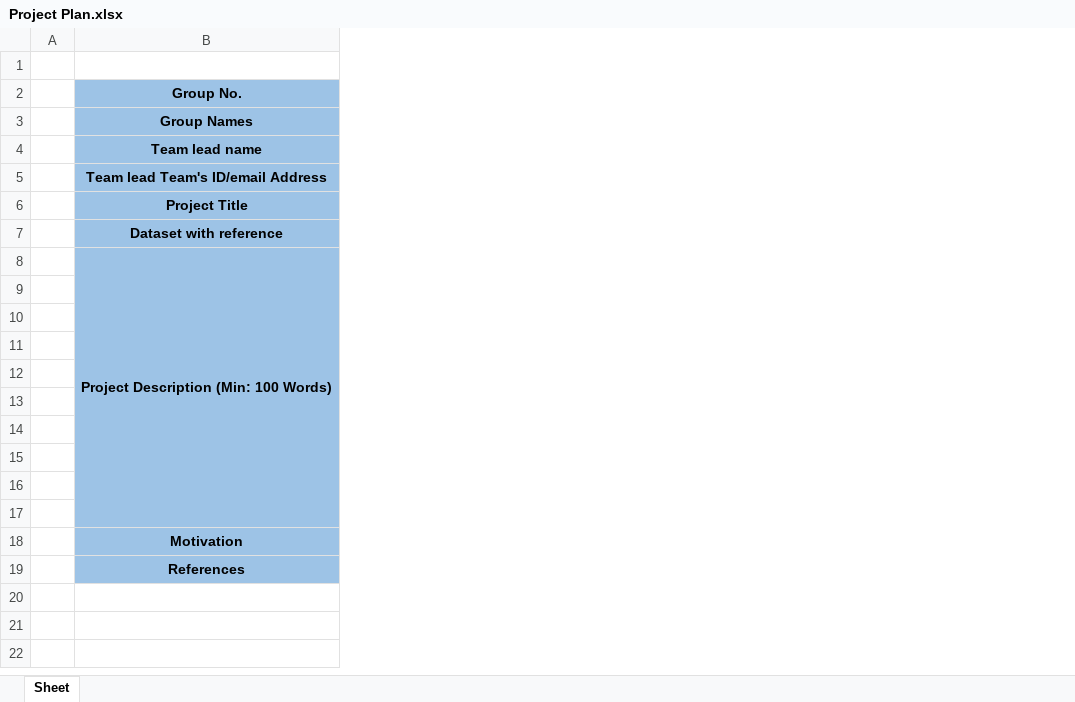
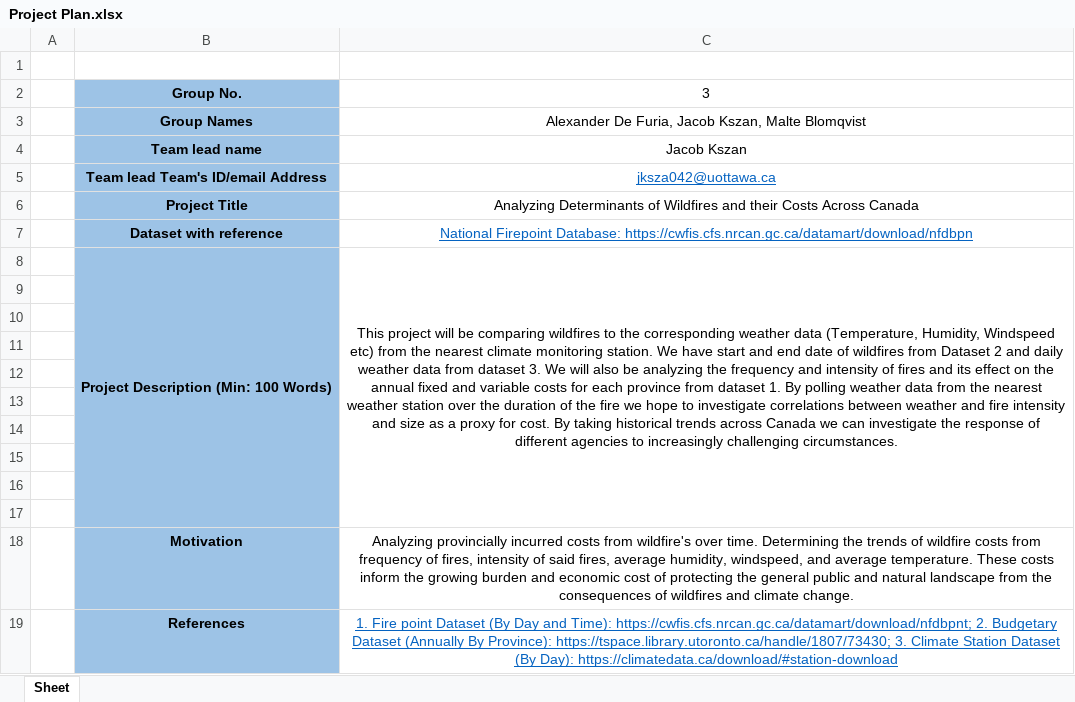
Before and after one commit to jkszan/Data-Science-Term-Project, an Excel workbook: Project Planning/Project Plan.xlsx, sheet Sheet, drawn as a sheet; values as stored, in another font and other column widths than the file's, no borders; the diff names each change by its address in the sheet, - before the commit and + after, or states it on an @@ line.

Commit message:
Project Plan v1
Updating Project Plan

```diff
--- a/Project Planning/Project Plan.xlsx (sheet Sheet)
+++ b/Project Planning/Project Plan.xlsx (sheet Sheet)
+column C, rows 2-19: 3 | Alexander De Furia, Jacob Kszan, Malte Blomqvist | Jacob Kszan | jksza042@uottawa.ca | Analyzing Determinants of Wildfires and their Costs Across Canada | National Firepoint Database: https://cwfis.cfs.nrcan.gc.ca/datamart/download/nfdbpn | This project will be comparing wildfires to the corresponding weather data (Temperature, Humidity, Windspeed etc) from the nearest climate monitoring station. We have start and end date of wildfires from Dataset 2 and daily weather data from dataset 3. We will also be analyzing the frequency and intensity of fires and its effect on the annual fixed and variable costs for each province from dataset 1. By polling weather data from the nearest weather station over the duration of the fire we hope to investigate correlations between weather and fire intensity and size as a proxy for cost. By taking historical trends across Canada we can investigate the response of different agencies to increasingly challenging circumstances. |  |  |  |  |  |  |  |  |  | Analyzing provincially incurred costs from wildfire's over time. Determining the trends of wildfire costs from frequency of fires, intensity of said fires, average humidity, windspeed, and average temperature. These costs inform the growing burden and economic cost of protecting the general public and natural landscape from the consequences of wildfires and climate change. | 1. Fire point Dataset (By Day and Time): https://cwfis.cfs.nrcan.gc.ca/datamart/download/nfdbpnt; 2. Budgetary Dataset (Annually By Province): https://tspace.library.utoronto.ca/handle/1807/73430; 3. Climate Station Dataset (By Day): https://climatedata.ca/download/#station-download
```
